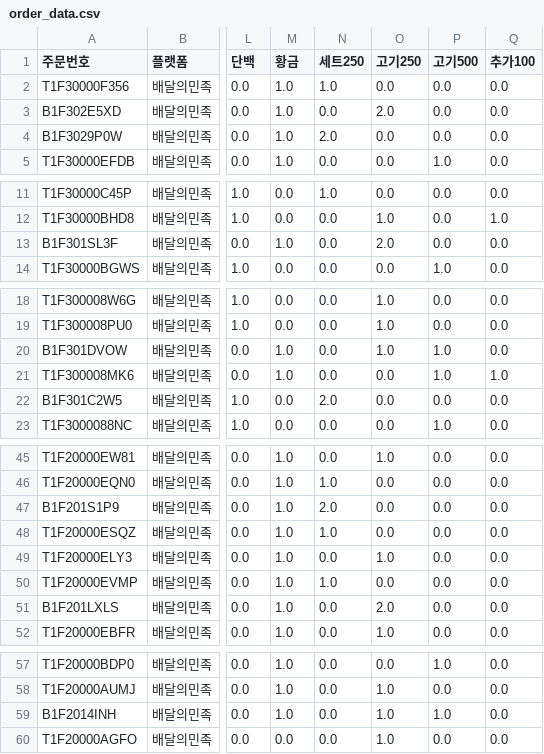
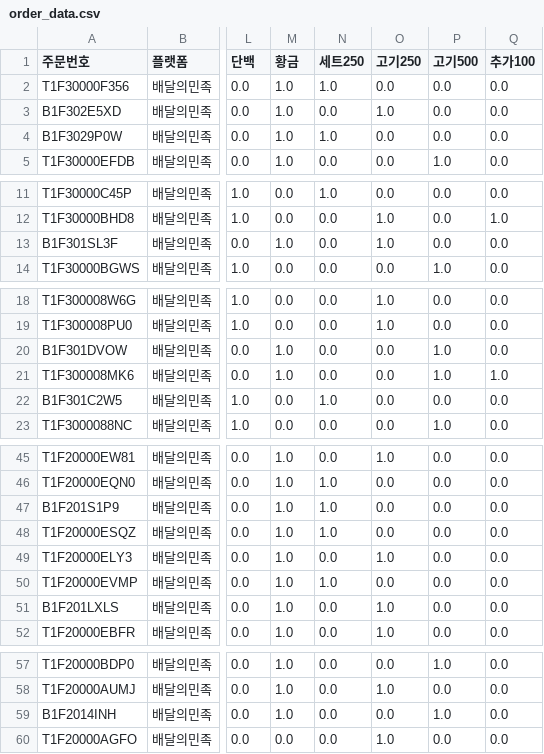
Before and after one commit to dbwlgns15/FOR_JHW, a CSV file: order_data.csv, drawn as a sheet; only a part is shown, gaps mark what is left out; the diff covers the shown part only; the diff names each change by its address in the sheet, - before the commit and + after, or states it on an @@ line.

Commit message:
230116

```diff
--- a/order_data.csv
+++ b/order_data.csv
-O3 (고기250): 2.0
+O3 (고기250): 1.0
-N4 (세트250): 2.0
+N4 (세트250): 1.0
-O13 (고기250): 2.0
+O13 (고기250): 1.0
-O20 (고기250): 1.0
+O20 (고기250): 0.0
-N22 (세트250): 2.0
+N22 (세트250): 1.0
-N47 (세트250): 2.0
+N47 (세트250): 1.0
-O51 (고기250): 2.0
+O51 (고기250): 1.0
-O59 (고기250): 1.0
+O59 (고기250): 0.0
```
Also changed, not shown: 1 edited cell elsewhere in this file.
